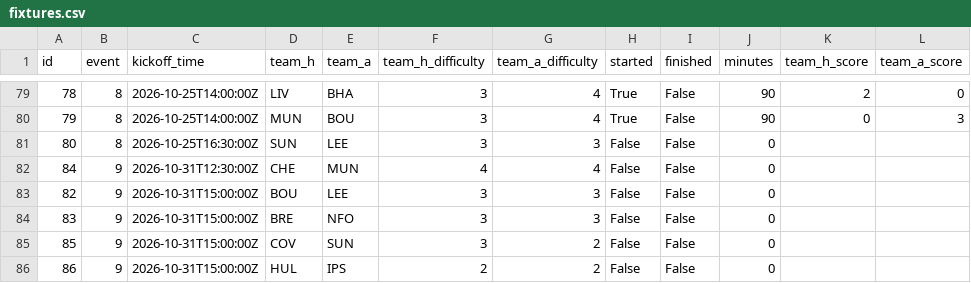
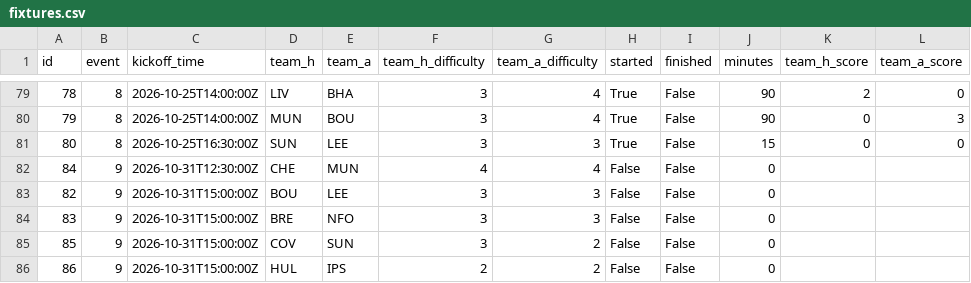
Before and after one commit to tsrng5b7zw-bot/sync, a CSV file: data/latest/fixtures.csv, drawn as a sheet; only a part is shown, gaps mark what is left out.

```diff
--- a/data/latest/fixtures.csv
+++ b/data/latest/fixtures.csv
@@ -80,3 +80,3 @@ id,event,kickoff_time,team_h,team_a,team_h_difficulty,team_a_difficulty,started,
 79,8,2026-10-25T14:00:00Z,MUN,BOU,3,4,True,False,90,0,3
-80,8,2026-10-25T16:30:00Z,SUN,LEE,3,3,False,False,0,,
+80,8,2026-10-25T16:30:00Z,SUN,LEE,3,3,True,False,15,0,0
 84,9,2026-10-31T12:30:00Z,CHE,MUN,4,4,False,False,0,,
```
Also changed, not shown: data/latest/league.csv, data/latest/live_gw8.csv, 6 other files.
